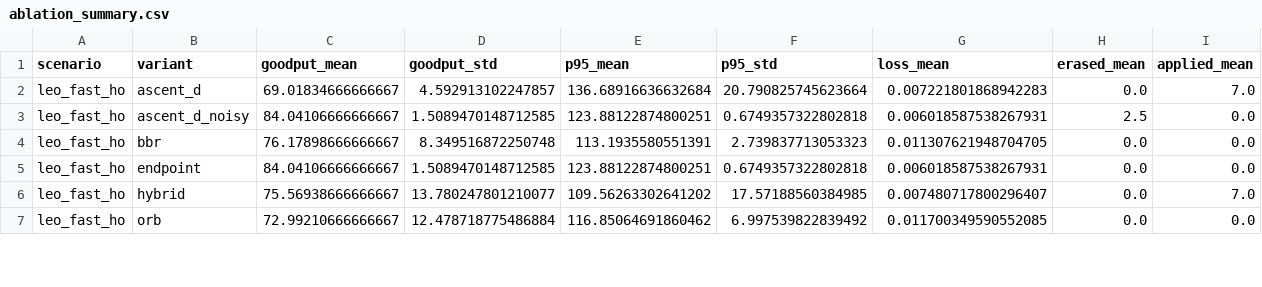
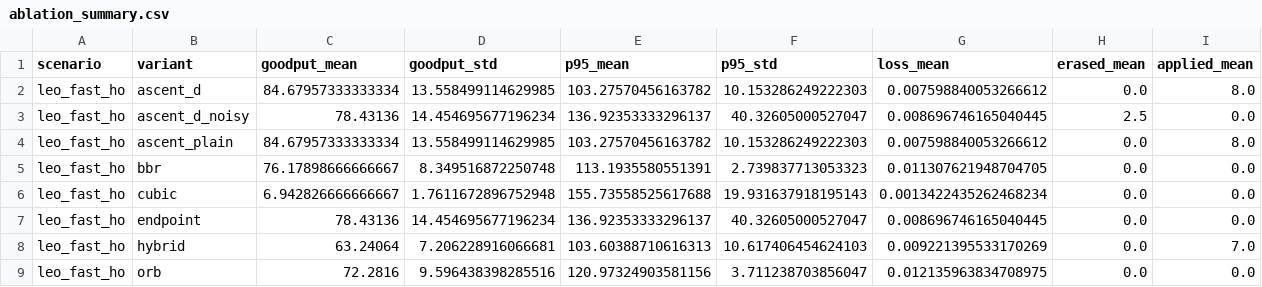
Before and after one commit to Pitchfork-and-Torch/leo-aware-transport, a CSV file: results/ablation/ablation_summary.csv, drawn as a sheet; only a part is shown; the diff covers the shown part only.

```diff
--- a/results/ablation/ablation_summary.csv
+++ b/results/ablation/ablation_summary.csv
@@ -1,7 +1,9 @@
 scenario,variant,goodput_mean,goodput_std,p95_mean,p95_std,loss_mean,erased_mean,applied_mean
-leo_fast_ho,ascent_d,69.01834666666667,4.592913102247857,136.68916636632684,20.790825745623664,0.007221801868942283,0.0,7.0
-leo_fast_ho,ascent_d_noisy,84.04106666666667,1.5089470148712585,123.88122874800251,0.6749357322802818,0.006018587538267931,2.5,0.0
+leo_fast_ho,ascent_d,84.67957333333334,13.558499114629985,103.27570456163782,10.153286249222303,0.007598840053266612,0.0,8.0
+leo_fast_ho,ascent_d_noisy,78.43136,14.454695677196234,136.92353333296137,40.32605000527047,0.008696746165040445,2.5,0.0
+leo_fast_ho,ascent_plain,84.67957333333334,13.558499114629985,103.27570456163782,10.153286249222303,0.007598840053266612,0.0,8.0
 leo_fast_ho,bbr,76.17898666666667,8.349516872250748,113.1935580551391,2.739837713053323,0.011307621948704705,0.0,0.0
-leo_fast_ho,endpoint,84.04106666666667,1.5089470148712585,123.88122874800251,0.6749357322802818,0.006018587538267931,0.0,0.0
-leo_fast_ho,hybrid,75.56938666666667,13.780247801210077,109.56263302641202,17.57188560384985,0.007480717800296407,0.0,7.0
-leo_fast_ho,orb,72.99210666666667,12.478718775486884,116.85064691860462,6.997539822839492,0.011700349590552085,0.0,0.0
+leo_fast_ho,cubic,6.942826666666667,1.7611672896752948,155.73558525617688,19.931637918195143,0.0013422435262468234,0.0,0.0
+leo_fast_ho,endpoint,78.43136,14.454695677196234,136.92353333296137,40.32605000527047,0.008696746165040445,0.0,0.0
+leo_fast_ho,hybrid,63.24064,7.206228916066681,103.60388710616313,10.617406454624103,0.009221395533170269,0.0,7.0
+leo_fast_ho,orb,72.2816,9.596438398285516,120.97324903581156,3.711238703856047,0.012135963834708975,0.0,0.0
```
Also changed, not shown: 4 added rows and 40 edited cells elsewhere in this file, results/ablation/ablation_raw.csv, 7 other files.
